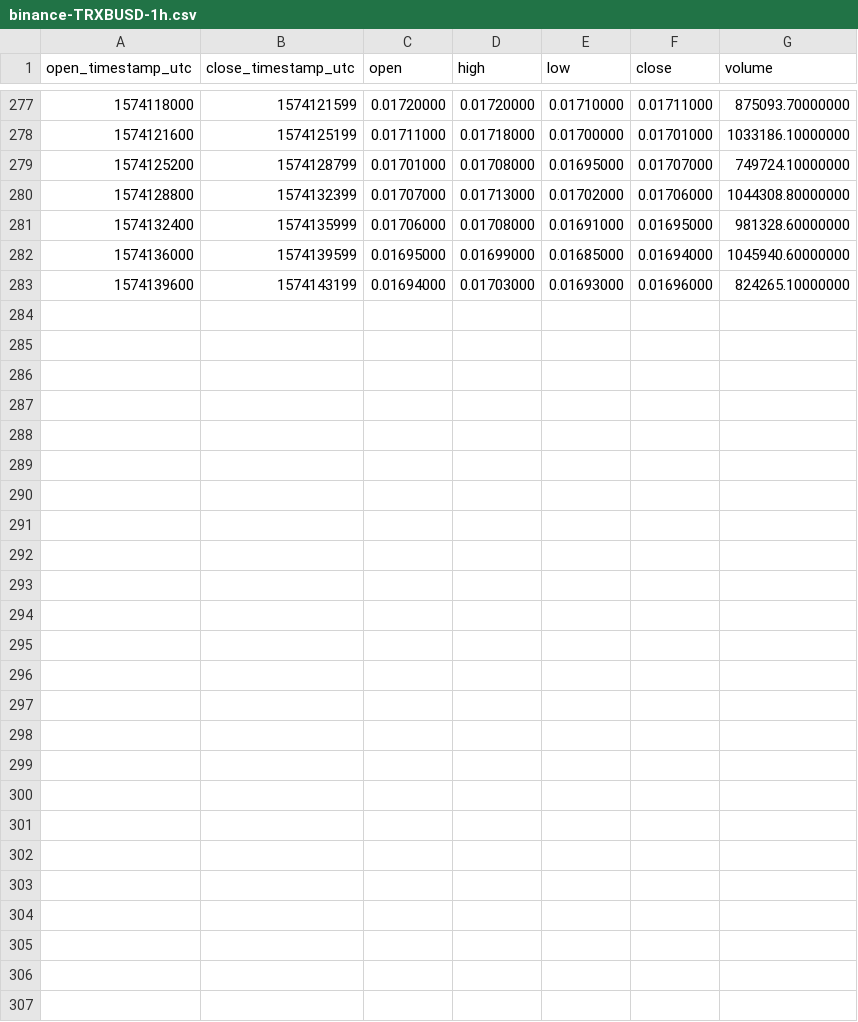
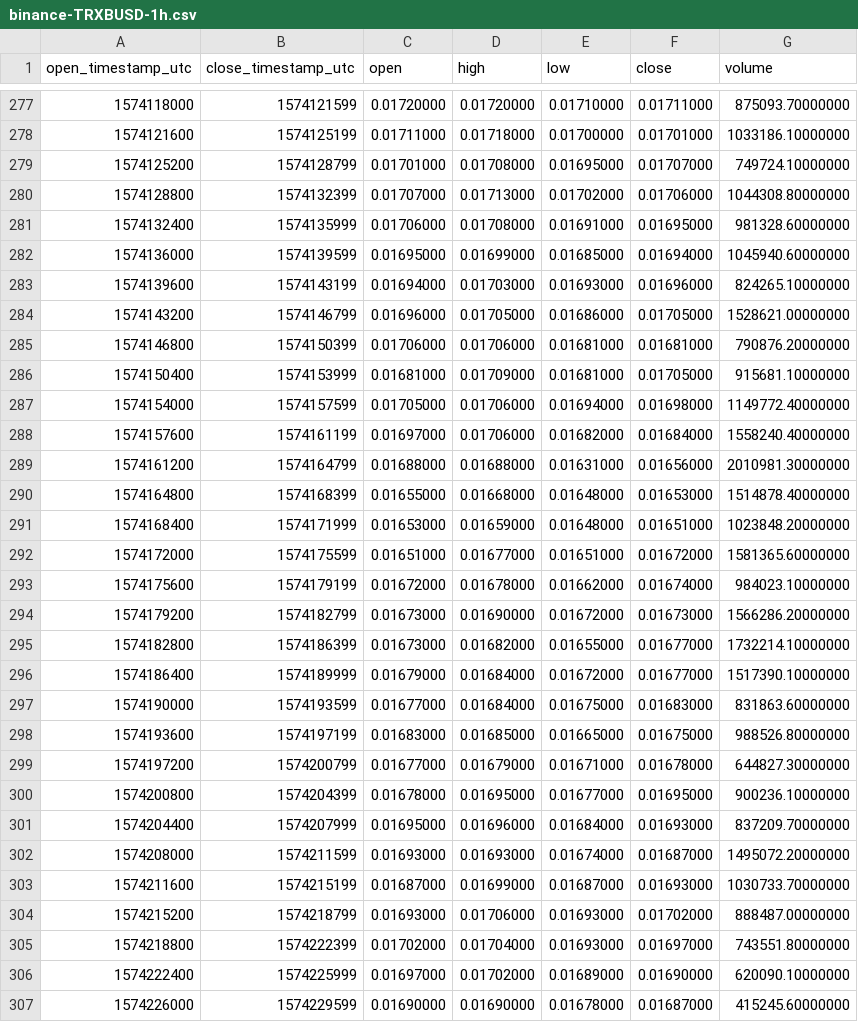
Before and after one commit to cryptobigbro/binance-TRXBUSD, a CSV file: binance-TRXBUSD-1h.csv, drawn as a sheet; only a part is shown, gaps mark what is left out.

Commit message:
Update OHLCV data.

```diff
--- a/binance-TRXBUSD-1h.csv
+++ b/binance-TRXBUSD-1h.csv
@@ -283 +283,25 @@ open_timestamp_utc,close_timestamp_utc,open,high,low,close,volume
 1574139600,1574143199,0.01694000,0.01703000,0.01693000,0.01696000,824265.10000000
+1574143200,1574146799,0.01696000,0.01705000,0.01686000,0.01705000,1528621.00000000
+1574146800,1574150399,0.01706000,0.01706000,0.01681000,0.01681000,790876.20000000
+1574150400,1574153999,0.01681000,0.01709000,0.01681000,0.01705000,915681.10000000
+1574154000,1574157599,0.01705000,0.01706000,0.01694000,0.01698000,1149772.40000000
+1574157600,1574161199,0.01697000,0.01706000,0.01682000,0.01684000,1558240.40000000
+1574161200,1574164799,0.01688000,0.01688000,0.01631000,0.01656000,2010981.30000000
+1574164800,1574168399,0.01655000,0.01668000,0.01648000,0.01653000,1514878.40000000
+1574168400,1574171999,0.01653000,0.01659000,0.01648000,0.01651000,1023848.20000000
+1574172000,1574175599,0.01651000,0.01677000,0.01651000,0.01672000,1581365.60000000
+1574175600,1574179199,0.01672000,0.01678000,0.01662000,0.01674000,984023.10000000
+1574179200,1574182799,0.01673000,0.01690000,0.01672000,0.01673000,1566286.20000000
+1574182800,1574186399,0.01673000,0.01682000,0.01655000,0.01677000,1732214.10000000
+1574186400,1574189999,0.01679000,0.01684000,0.01672000,0.01677000,1517390.10000000
+1574190000,1574193599,0.01677000,0.01684000,0.01675000,0.01683000,831863.60000000
+1574193600,1574197199,0.01683000,0.01685000,0.01665000,0.01675000,988526.80000000
+1574197200,1574200799,0.01677000,0.01679000,0.01671000,0.01678000,644827.30000000
+1574200800,1574204399,0.01678000,0.01695000,0.01677000,0.01695000,900236.10000000
+1574204400,1574207999,0.01695000,0.01696000,0.01684000,0.01693000,837209.70000000
+1574208000,1574211599,0.01693000,0.01693000,0.01674000,0.01687000,1495072.20000000
+1574211600,1574215199,0.01687000,0.01699000,0.01687000,0.01693000,1030733.70000000
+1574215200,1574218799,0.01693000,0.01706000,0.01693000,0.01702000,888487.00000000
+1574218800,1574222399,0.01702000,0.01704000,0.01693000,0.01697000,743551.80000000
+1574222400,1574225999,0.01697000,0.01702000,0.01689000,0.01690000,620090.10000000
+1574226000,1574229599,0.01690000,0.01690000,0.01678000,0.01687000,415245.60000000
```
Also changed, not shown: binance-TRXBUSD-1d.csv, 1 other file.
